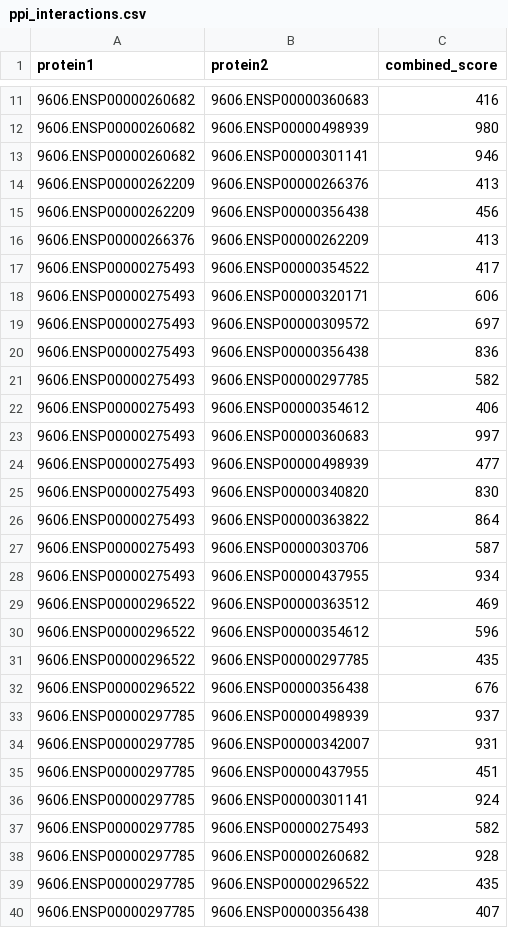
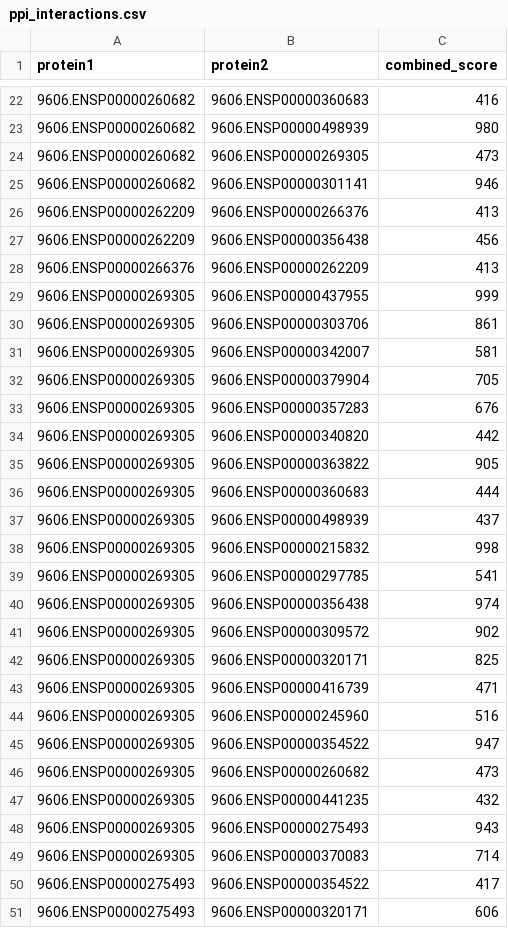
Before and after one commit to appleinmusic/Lithospermum-Network-Pharmacology, a CSV file: results/tables/ppi_interactions.csv, drawn as a sheet; only a part is shown, gaps mark what is left out; the shorter side is filled out with more unchanged rows; the diff covers the shown part only.

```diff
--- a/results/tables/ppi_interactions.csv
+++ b/results/tables/ppi_interactions.csv
@@ -12,2 +23,3 @@
 "9606.ENSP00000260682","9606.ENSP00000498939",980
+"9606.ENSP00000260682","9606.ENSP00000269305",473
 "9606.ENSP00000260682","9606.ENSP00000301141",946
@@ -16,2 +28,23 @@
 "9606.ENSP00000266376","9606.ENSP00000262209",413
+"9606.ENSP00000269305","9606.ENSP00000437955",999
+"9606.ENSP00000269305","9606.ENSP00000303706",861
+"9606.ENSP00000269305","9606.ENSP00000342007",581
+"9606.ENSP00000269305","9606.ENSP00000379904",705
+"9606.ENSP00000269305","9606.ENSP00000357283",676
+"9606.ENSP00000269305","9606.ENSP00000340820",442
+"9606.ENSP00000269305","9606.ENSP00000363822",905
+"9606.ENSP00000269305","9606.ENSP00000360683",444
+"9606.ENSP00000269305","9606.ENSP00000498939",437
+"9606.ENSP00000269305","9606.ENSP00000215832",998
+"9606.ENSP00000269305","9606.ENSP00000297785",541
+"9606.ENSP00000269305","9606.ENSP00000356438",974
+"9606.ENSP00000269305","9606.ENSP00000309572",902
+"9606.ENSP00000269305","9606.ENSP00000320171",825
+"9606.ENSP00000269305","9606.ENSP00000416739",471
+"9606.ENSP00000269305","9606.ENSP00000245960",516
+"9606.ENSP00000269305","9606.ENSP00000354522",947
+"9606.ENSP00000269305","9606.ENSP00000260682",473
+"9606.ENSP00000269305","9606.ENSP00000441235",432
+"9606.ENSP00000269305","9606.ENSP00000275493",943
+"9606.ENSP00000269305","9606.ENSP00000370083",714
 "9606.ENSP00000275493","9606.ENSP00000354522",417
```
Also changed, not shown: 40 added rows elsewhere in this file, results/admet_analysis_full_data_predicted.csv, results/tables/functional_modules.csv, 45 other files.
